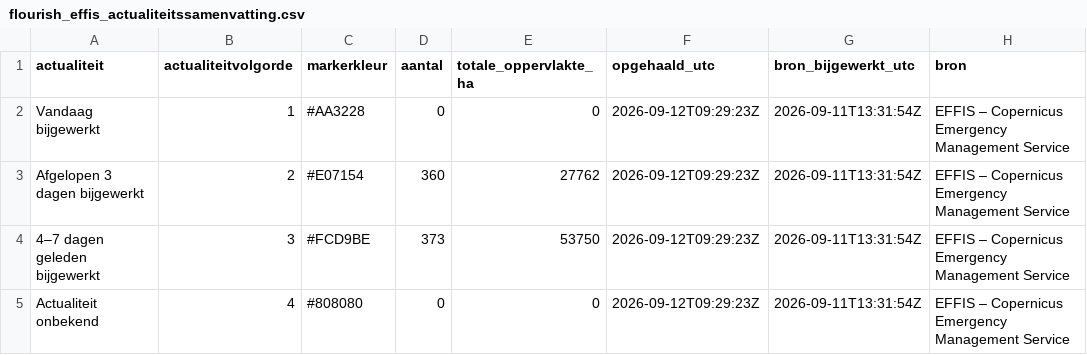
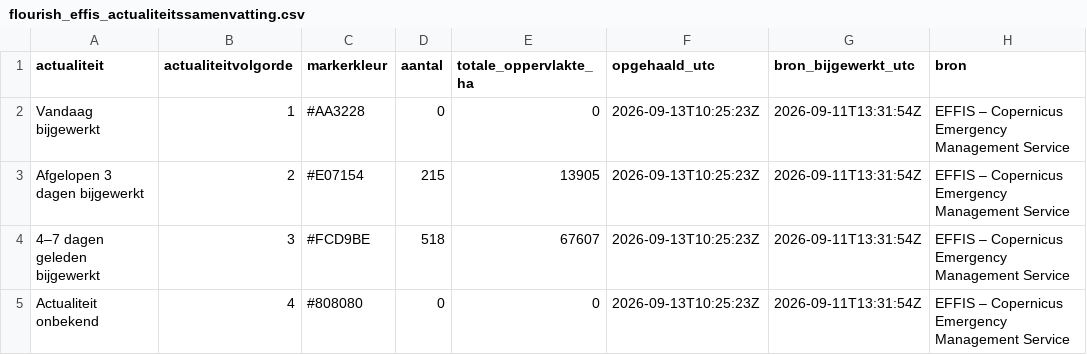
Before and after one commit to FixyDesing/260803_firemap_DSI, a CSV file: data/flourish_effis_actualiteitssamenvatting.csv, drawn as a sheet.

```diff
--- a/data/flourish_effis_actualiteitssamenvatting.csv
+++ b/data/flourish_effis_actualiteitssamenvatting.csv
@@ -1,5 +1,5 @@
 "actualiteit","actualiteitvolgorde","markerkleur","aantal","totale_oppervlakte_ha","opgehaald_utc","bron_bijgewerkt_utc","bron"
-"Vandaag bijgewerkt",1,"#AA3228",0,0,"2026-09-12T09:29:23Z","2026-09-11T13:31:54Z","EFFIS – Copernicus Emergency Management Service"
-"Afgelopen 3 dagen bijgewerkt",2,"#E07154",360,27762,"2026-09-12T09:29:23Z","2026-09-11T13:31:54Z","EFFIS – Copernicus Emergency Management Service"
-"4–7 dagen geleden bijgewerkt",3,"#FCD9BE",373,53750,"2026-09-12T09:29:23Z","2026-09-11T13:31:54Z","EFFIS – Copernicus Emergency Management Service"
-"Actualiteit onbekend",4,"#808080",0,0,"2026-09-12T09:29:23Z","2026-09-11T13:31:54Z","EFFIS – Copernicus Emergency Management Service"
+"Vandaag bijgewerkt",1,"#AA3228",0,0,"2026-09-13T10:25:23Z","2026-09-11T13:31:54Z","EFFIS – Copernicus Emergency Management Service"
+"Afgelopen 3 dagen bijgewerkt",2,"#E07154",215,13905,"2026-09-13T10:25:23Z","2026-09-11T13:31:54Z","EFFIS – Copernicus Emergency Management Service"
+"4–7 dagen geleden bijgewerkt",3,"#FCD9BE",518,67607,"2026-09-13T10:25:23Z","2026-09-11T13:31:54Z","EFFIS – Copernicus Emergency Management Service"
+"Actualiteit onbekend",4,"#808080",0,0,"2026-09-13T10:25:23Z","2026-09-11T13:31:54Z","EFFIS – Copernicus Emergency Management Service"
```
Also changed, not shown: data/flourish_effis_branden.csv, 2 other files.
